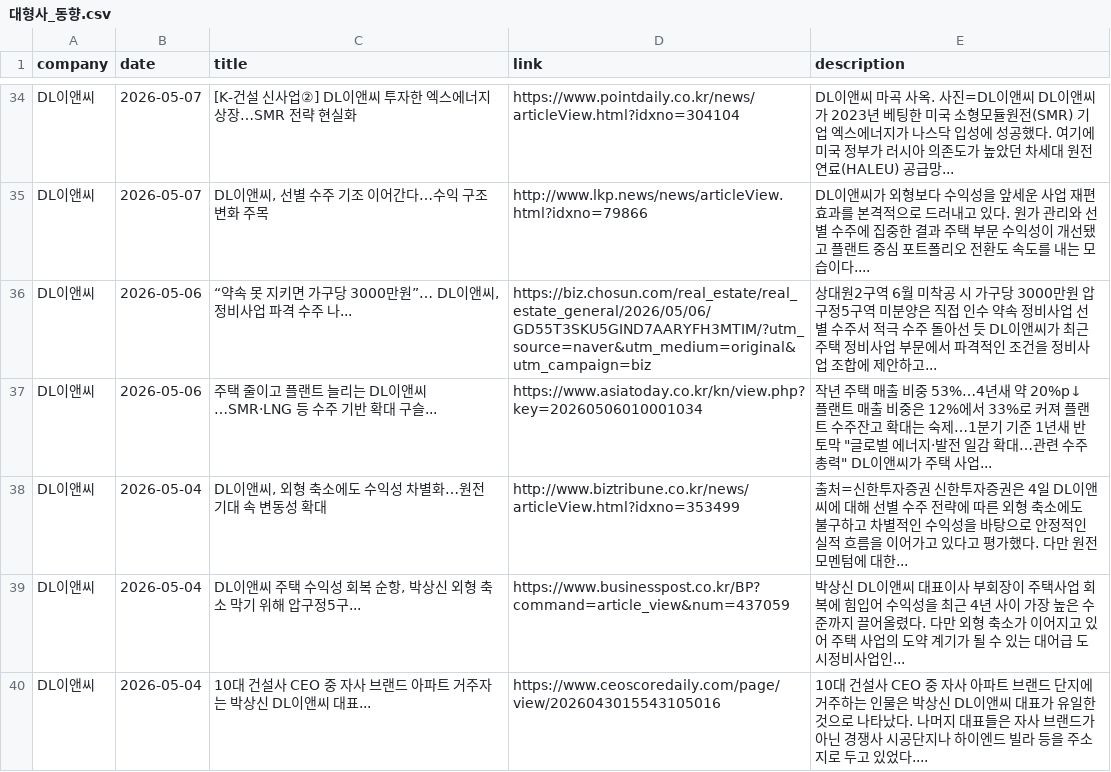
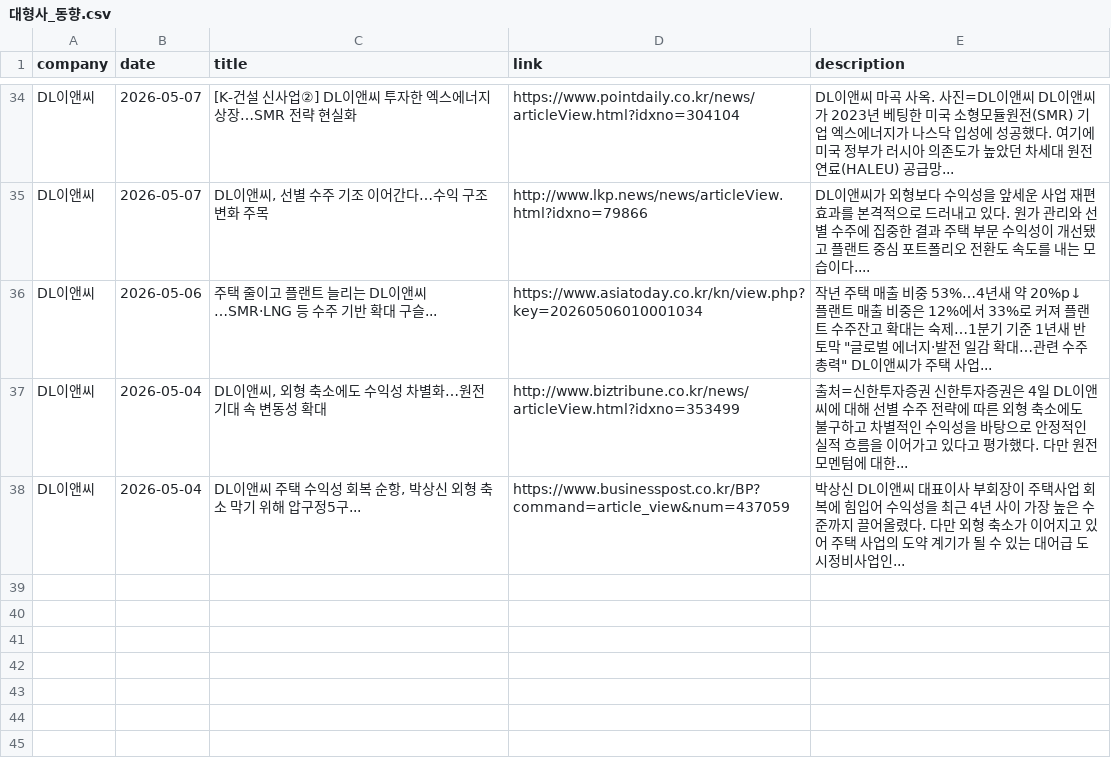
Before and after one commit to hdec-daily-news/hdec-competitors, a CSV file: 대형사_동향.csv, drawn as a sheet; only a part is shown, gaps mark what is left out; the diff covers the shown part only.

```diff
--- a/대형사_동향.csv
+++ b/대형사_동향.csv
@@ -35,3 +35,2 @@ DL이앤씨,2026-05-07,[K-건설 신사업②] DL이앤씨 투자한 엑스에
 DL이앤씨,2026-05-07,"DL이앤씨, 선별 수주 기조 이어간다…수익 구조 변화 주목",http://www.lkp.news/news/articleView.html?idxno=79866,DL이앤씨가 외형보다 수익성을 앞세운 사업 재편 효과를 본격적으로 드러내고 있다. 원가 관리와 선별 수주에 집중한 결과 주택 부문 수익성이 개선됐고 플랜트 중심 포트폴리오 전환도 속도를 내는 모습이다....
-DL이앤씨,2026-05-06,"“약속 못 지키면 가구당 3000만원”… DL이앤씨, 정비사업 파격 수주 나...",https://biz.chosun.com/real_estate/real_estate_general/2026/05/06/GD55T3SKU5GIND7AARYFH3MTIM/?utm_source=naver&utm_medium=original&utm_campaign=biz,상대원2구역 6월 미착공 시 가구당 3000만원 압구정5구역 미분양은 직접 인수 약속 정비사업 선별 수주서 적극 수주 돌아선 듯 DL이앤씨가 최근 주택 정비사업 부문에서 파격적인 조건을 정비사업 조합에 제안하고...
 DL이앤씨,2026-05-06,주택 줄이고 플랜트 늘리는 DL이앤씨…SMR·LNG 등 수주 기반 확대 구슬...,https://www.asiatoday.co.kr/kn/view.php?key=20260506010001034,"작년 주택 매출 비중 53%…4년새 약 20%p↓ 플랜트 매출 비중은 12%에서 33%로 커져 플랜트 수주잔고 확대는 숙제…1분기 기준 1년새 반토막 ""글로벌 에너지·발전 일감 확대…관련 수주 총력"" DL이앤씨가 주택 사업... "
@@ -39,2 +38 @@ DL이앤씨,2026-05-04,"DL이앤씨, 외형 축소에도 수익성 차별화…
 DL이앤씨,2026-05-04,"DL이앤씨 주택 수익성 회복 순항, 박상신 외형 축소 막기 위해 압구정5구...",https://www.businesspost.co.kr/BP?command=article_view&num=437059,박상신 DL이앤씨 대표이사 부회장이 주택사업 회복에 힘입어 수익성을 최근 4년 사이 가장 높은 수준까지 끌어올렸다. 다만 외형 축소가 이어지고 있어 주택 사업의 도약 계기가 될 수 있는 대어급 도시정비사업인...
-DL이앤씨,2026-05-04,10대 건설사 CEO 중 자사 브랜드 아파트 거주자는 박상신 DL이앤씨 대표...,https://www.ceoscoredaily.com/page/view/2026043015543105016,10대 건설사 CEO 중 자사 아파트 브랜드 단지에 거주하는 인물은 박상신 DL이앤씨 대표가 유일한 것으로 나타났다. 나머지 대표들은 자사 브랜드가 아닌 경쟁사 시공단지나 하이엔드 빌라 등을 주소지로 두고 있었다....
```
Also changed, not shown: 5 added rows, 5 removed rows and 3 edited cells elsewhere in this file, 1 other file.
